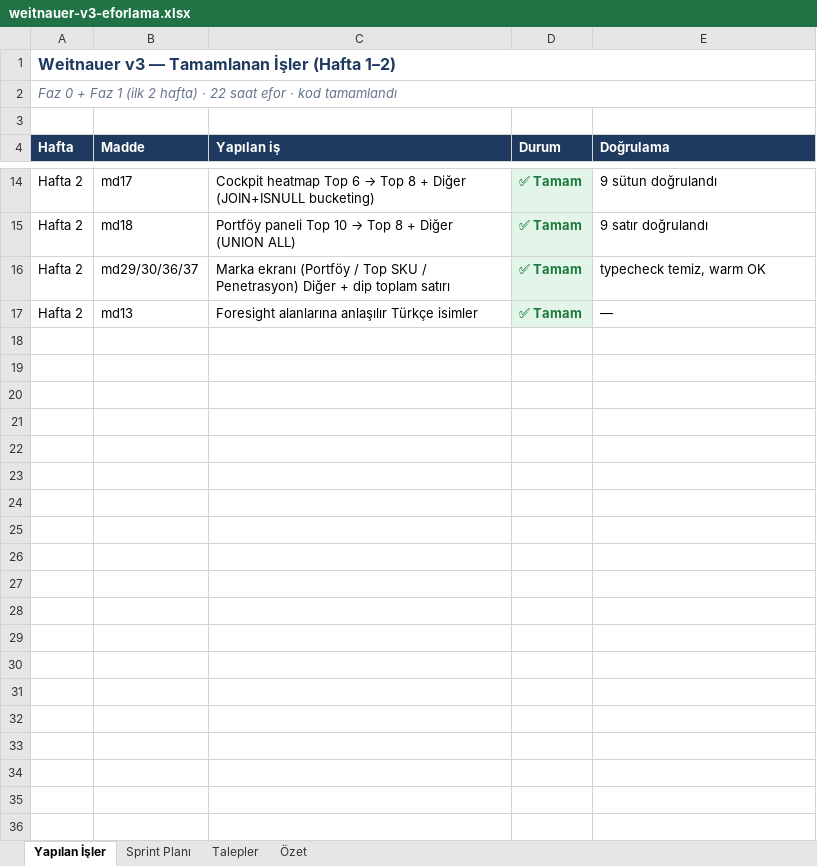
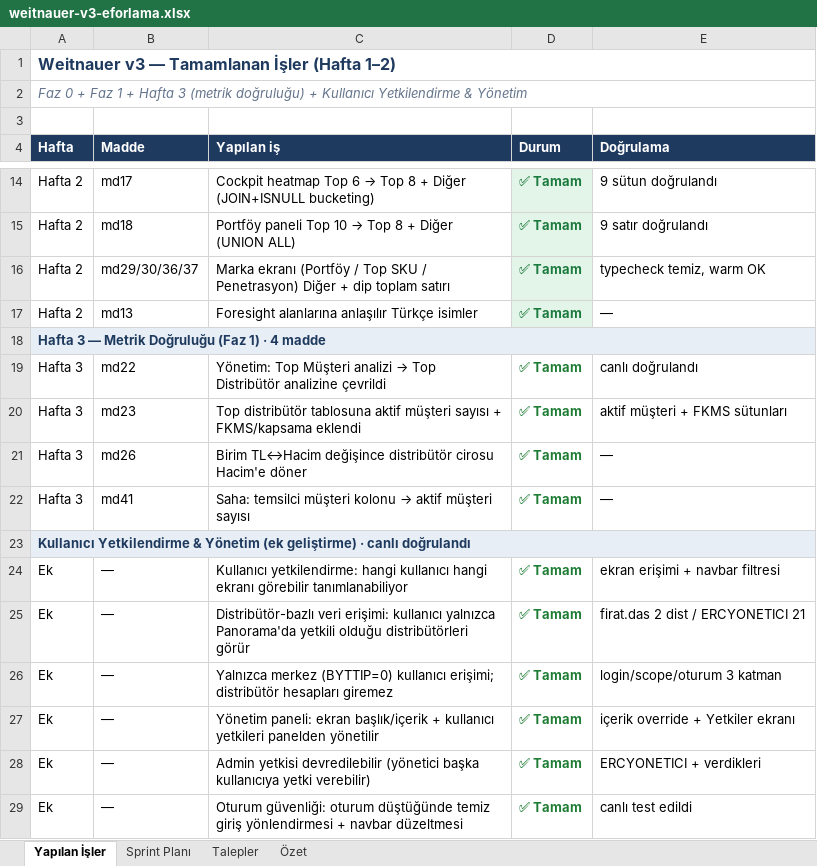
Before and after one commit to onurege/pusula, an Excel workbook: docs/weitnauer-v3-eforlama.xlsx, sheet Yapılan İşler, drawn as a sheet; only a part is shown, gaps mark what is left out; values as stored, in another font and other column widths than the file's, no borders; the diff names each change by its address in the sheet, - before the commit and + after, or states it on an @@ line.

Commit message:
docs(wietnauer): panorama bilgi modeli + pusula branding + eforlama & yapılan-işler raporları

```diff
--- a/docs/weitnauer-v3-eforlama.xlsx (sheet Yapılan İşler)
+++ b/docs/weitnauer-v3-eforlama.xlsx (sheet Yapılan İşler)
-A2 (Hafta): …Faz 1 (ilk 2 hafta) · 22 saat efor · kod tamamlandı
+A2 (Hafta): …Faz 1 + Hafta 3 (metrik doğruluğu) + Kullanıcı Yetkilendirme & Yönetim
+row 18: Hafta 3 — Metrik Doğruluğu (Faz 1) · 4 madde
+row 19: Hafta 3 | md22 | Yönetim: Top Müşteri analizi → Top Distribütör analizine çevrildi | ✅ Tamam | canlı doğrulandı
+row 20: Hafta 3 | md23 | Top distribütör tablosuna aktif müşteri sayısı + FKMS/kapsama eklendi | ✅ Tamam | aktif müşteri + FKMS sütunları
+row 21: Hafta 3 | md26 | Birim TL↔Hacim değişince distribütör cirosu Hacim'e döner | ✅ Tamam | —
+row 22: Hafta 3 | md41 | Saha: temsilci müşteri kolonu → aktif müşteri sayısı | ✅ Tamam | —
+row 23: Kullanıcı Yetkilendirme & Yönetim (ek geliştirme) · canlı doğrulandı
+row 24: Ek | — | Kullanıcı yetkilendirme: hangi kullanıcı hangi ekranı görebilir tanımlanabiliyor | ✅ Tamam | ekran erişimi + navbar filtresi
+row 25: Ek | — | Distribütör-bazlı veri erişimi: kullanıcı yalnızca Panorama'da yetkili olduğu distribütörleri görür | ✅ Tamam | firat.das 2 dist / ERCYONETICI 21
+row 26: Ek | — | Yalnızca merkez (BYTTIP=0) kullanıcı erişimi; distribütör hesapları giremez | ✅ Tamam | login/scope/oturum 3 katman
+row 27: Ek | — | Yönetim paneli: ekran başlık/içerik + kullanıcı yetkileri panelden yönetilir | ✅ Tamam | içerik override + Yetkiler ekranı
+row 28: Ek | — | Admin yetkisi devredilebilir (yönetici başka kullanıcıya yetki verebilir) | ✅ Tamam | ERCYONETICI + verdikleri
+row 29: Ek | — | Oturum güvenliği: oturum düştüğünde temiz giriş yönlendirmesi + navbar düzeltmesi | ✅ Tamam | canlı test edildi
```
Also changed, not shown: 4 other files.
